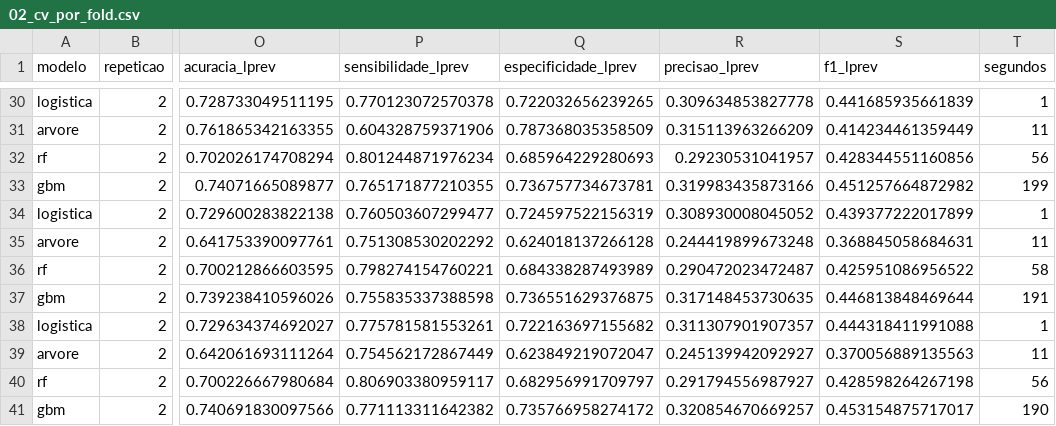
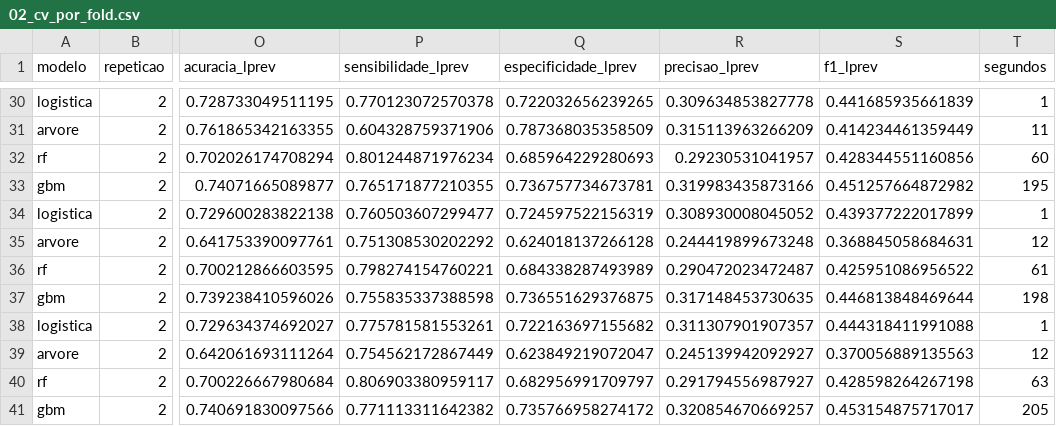
Before and after one commit to lucasbk08/projeto_tcc, a CSV file: resultados/cdc/tabelas/02_cv_por_fold.csv, drawn as a sheet; only a part is shown, gaps mark what is left out; the diff covers the shown part only; the diff names each change by its address in the sheet, - before the commit and + after, or states it on an @@ line.

```diff
--- a/resultados/cdc/tabelas/02_cv_por_fold.csv
+++ b/resultados/cdc/tabelas/02_cv_por_fold.csv
-T32 (segundos): 56
+T32 (segundos): 60
-T33 (segundos): 199
+T33 (segundos): 195
-T35 (segundos): 11
+T35 (segundos): 12
-T36 (segundos): 58
+T36 (segundos): 61
-T37 (segundos): 191
+T37 (segundos): 198
-T39 (segundos): 11
+T39 (segundos): 12
-T40 (segundos): 56
+T40 (segundos): 63
-T41 (segundos): 190
+T41 (segundos): 205
```
Also changed, not shown: 15 edited cells elsewhere in this file, resultados/cdc/tabelas/03_logistica_vs_modelos.csv, resultados/cdc/tabelas/03_objetivo3_perda_interpretabilidade.csv, 9 other files.
